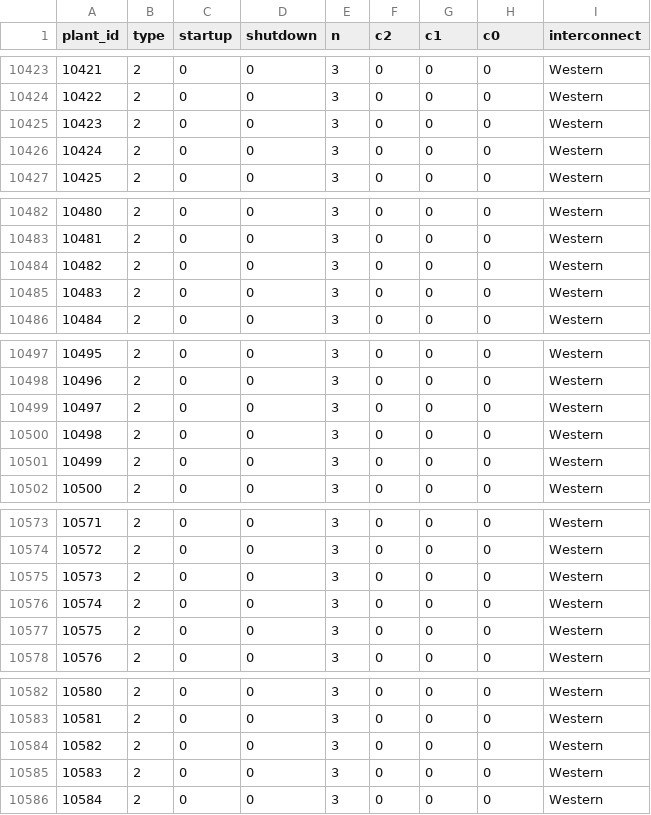
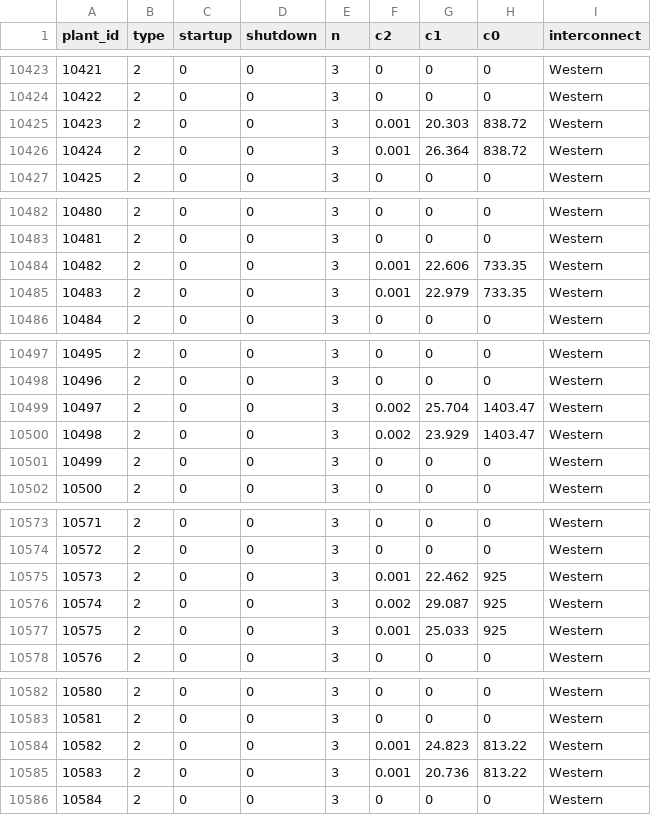
Before and after one commit to Breakthrough-Energy/PowerSimData, a CSV file: powersimdata/input/data/usa_tamu/gencost.csv, drawn as a sheet; only a part is shown, gaps mark what is left out; the diff covers the shown part only.

```diff
--- a/powersimdata/input/data/usa_tamu/gencost.csv
+++ b/powersimdata/input/data/usa_tamu/gencost.csv
@@ -10424,4 +10424,4 @@ plant_id,type,startup,shutdown,n,c2,c1,c0,interconnect
 10422,2,0,0,3,0,0,0,Western
-10423,2,0,0,3,0,0,0,Western
-10424,2,0,0,3,0,0,0,Western
+10423,2,0,0,3,0.001,20.303,838.72,Western
+10424,2,0,0,3,0.001,26.364,838.72,Western
 10425,2,0,0,3,0,0,0,Western
@@ -10483,4 +10483,4 @@ plant_id,type,startup,shutdown,n,c2,c1,c0,interconnect
 10481,2,0,0,3,0,0,0,Western
-10482,2,0,0,3,0,0,0,Western
-10483,2,0,0,3,0,0,0,Western
+10482,2,0,0,3,0.001,22.606,733.35,Western
+10483,2,0,0,3,0.001,22.979,733.35,Western
 10484,2,0,0,3,0,0,0,Western
@@ -10498,4 +10498,4 @@ plant_id,type,startup,shutdown,n,c2,c1,c0,interconnect
 10496,2,0,0,3,0,0,0,Western
-10497,2,0,0,3,0,0,0,Western
-10498,2,0,0,3,0,0,0,Western
+10497,2,0,0,3,0.002,25.704,1403.47,Western
+10498,2,0,0,3,0.002,23.929,1403.47,Western
 10499,2,0,0,3,0,0,0,Western
@@ -10574,5 +10574,5 @@ plant_id,type,startup,shutdown,n,c2,c1,c0,interconnect
 10572,2,0,0,3,0,0,0,Western
-10573,2,0,0,3,0,0,0,Western
-10574,2,0,0,3,0,0,0,Western
-10575,2,0,0,3,0,0,0,Western
+10573,2,0,0,3,0.001,22.462,925,Western
+10574,2,0,0,3,0.002,29.087,925,Western
+10575,2,0,0,3,0.001,25.033,925,Western
 10576,2,0,0,3,0,0,0,Western
@@ -10583,4 +10583,4 @@ plant_id,type,startup,shutdown,n,c2,c1,c0,interconnect
 10581,2,0,0,3,0,0,0,Western
-10582,2,0,0,3,0,0,0,Western
-10583,2,0,0,3,0,0,0,Western
+10582,2,0,0,3,0.001,24.823,813.22,Western
+10583,2,0,0,3,0.001,20.736,813.22,Western
 10584,2,0,0,3,0,0,0,Western
```
Also changed, not shown: 56 edited cells elsewhere in this file.
